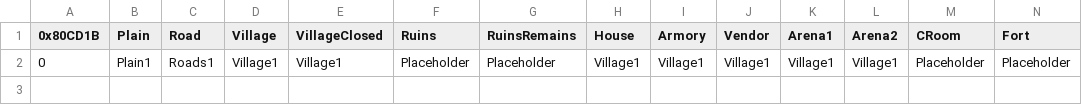
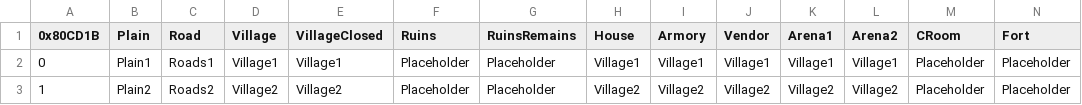
Before and after one commit to Huichelaar/HuichFE, a CSV file: Tables/BGs/BattleBGTerrainMap.csv, drawn as a sheet; only a part is shown; rows hold the shown columns only; the diff names each change by its address in the sheet, - before the commit and + after, or states it on an @@ line.

```diff
--- a/Tables/BGs/BattleBGTerrainMap.csv
+++ b/Tables/BGs/BattleBGTerrainMap.csv
+row 3: 1 | Plain2 | Roads2 | Village2 | Village2 | Placeholder | Placeholder | Village2 | Village2 | Village2 | Village2 | Village2 | Placeholder | Placeholder
```
Also changed, not shown: Tables/BGs/BattleBGs.csv, Tables/Chapters/ChapterDefinition.csv, 22 other files.
